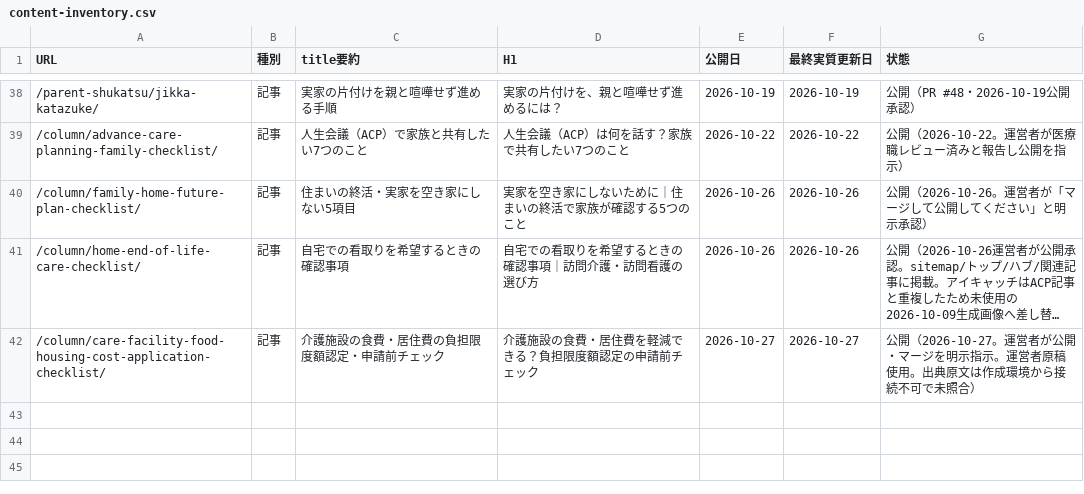
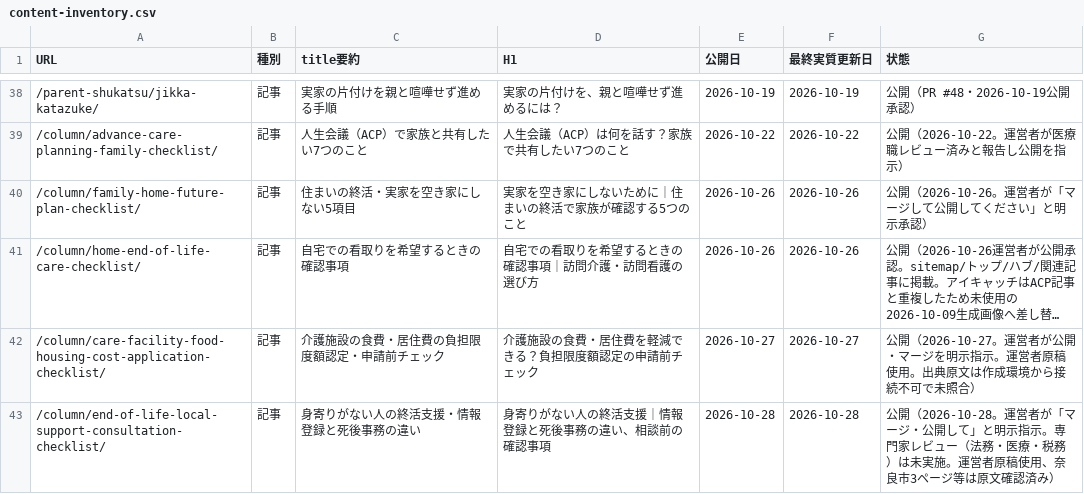
Before and after one commit to tfqys680-jpg/shukatsu-site, a CSV file: docs/seo/content-inventory.csv, drawn as a sheet; only a part is shown, gaps mark what is left out; long unchanged cells end in ….

```diff
--- a/docs/seo/content-inventory.csv
+++ b/docs/seo/content-inventory.csv
@@ -42 +42,2 @@ URL,種別,title要約,H1,公開日,最終実質更新日,状態
 /column/care-facility-food-housing-cost-application-checklist/,記事,介護施設の食費・居住費の負担限度額認定・申請前チェック,介護施設の食費・居住費を軽減できる？負担限度額認定の申請前チェック,2026-10-27,2026-10-27,公開（2026-10-27。運営者が公開・マージを明示指示。運営者原稿使用。出典原文は作成環境から接続不可で未照合）
+/column/end-of-life-local-support-consultation-checklist/,記事,身寄りがない人の終活支援・情報登録と死後事務の違い,身寄りがない人の終活支援｜情報登録と死後事務の違い、相談前の確認事項,2026-10-28,2026-10-28,公開（2026-10-28。運営者が「マージ・公開して」と明示指示。専門家レビュー（法務・医療・税務）は未実施。運営者原稿使用、奈良市3ページ等は原文確認済み）
```
Also changed, not shown: docs/seo/editorial-calendar.csv, docs/seo/internal-link-map.csv, 12 other files.
